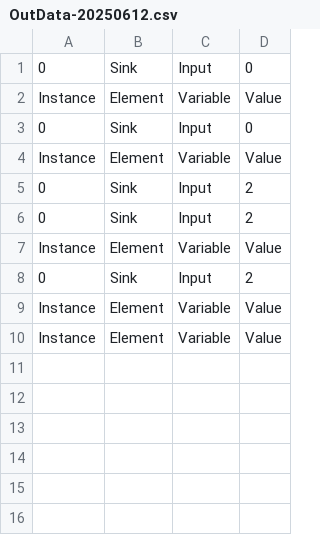
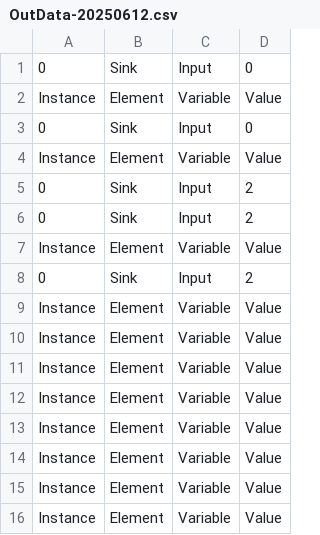
Before and after one commit to JaimeDelgadoNaya/TheSimuLeanProject, a CSV file: Assets/OutData-20250612.csv, drawn as a sheet; the diff names each change by its address in the sheet, - before the commit and + after, or states it on an @@ line.

```diff
--- a/Assets/OutData-20250612.csv
+++ b/Assets/OutData-20250612.csv
+row 11: Instance | Element | Variable | Value
+row 12: Instance | Element | Variable | Value
+row 13: Instance | Element | Variable | Value
+row 14: Instance | Element | Variable | Value
+row 15: Instance | Element | Variable | Value
+row 16: Instance | Element | Variable | Value
```
Also changed, not shown: 8 other files.
